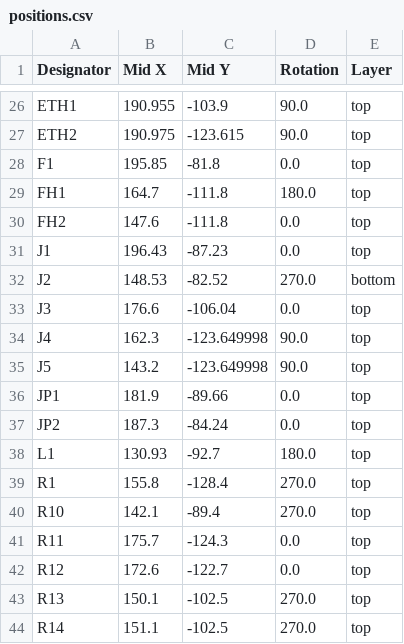
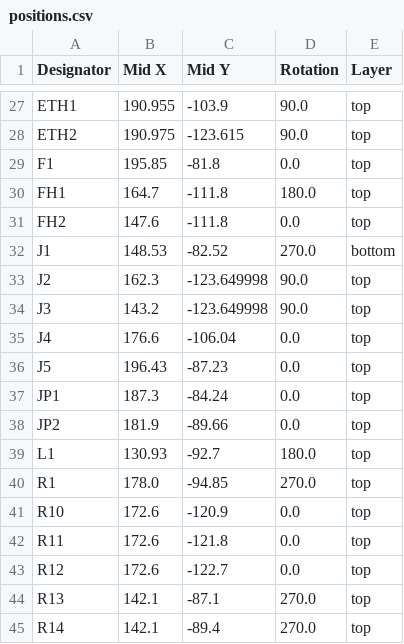
Before and after one commit to picafe/fsae-daq-hat, a CSV file: fsae-pihat/production/positions.csv, drawn as a sheet; only a part is shown, gaps mark what is left out; the diff covers the shown part only.

```diff
--- a/fsae-pihat/production/positions.csv
+++ b/fsae-pihat/production/positions.csv
@@ -30,15 +31,15 @@ FH1,164.7,-111.8,180.0,top
 FH2,147.6,-111.8,0.0,top
-J1,196.43,-87.23,0.0,top
-J2,148.53,-82.52,270.0,bottom
-J3,176.6,-106.04,0.0,top
-J4,162.3,-123.649998,90.0,top
-J5,143.2,-123.649998,90.0,top
-JP1,181.9,-89.66,0.0,top
-JP2,187.3,-84.24,0.0,top
+J1,148.53,-82.52,270.0,bottom
+J2,162.3,-123.649998,90.0,top
+J3,143.2,-123.649998,90.0,top
+J4,176.6,-106.04,0.0,top
+J5,196.43,-87.23,0.0,top
+JP1,187.3,-84.24,0.0,top
+JP2,181.9,-89.66,0.0,top
 L1,130.93,-92.7,180.0,top
-R1,155.8,-128.4,270.0,top
-R10,142.1,-89.4,270.0,top
-R11,175.7,-124.3,0.0,top
+R1,178.0,-94.85,270.0,top
+R10,172.6,-120.9,0.0,top
+R11,172.6,-121.8,0.0,top
 R12,172.6,-122.7,0.0,top
-R13,150.1,-102.5,270.0,top
-R14,151.1,-102.5,270.0,top
+R13,142.1,-87.1,270.0,top
+R14,142.1,-89.4,270.0,top
```
Also changed, not shown: 1 added row and 103 edited cells elsewhere in this file, fsae-pihat/production/bom.csv, fsae-pihat/production/designators.csv, 8 other files.
